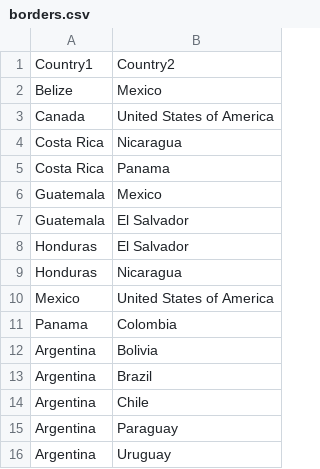
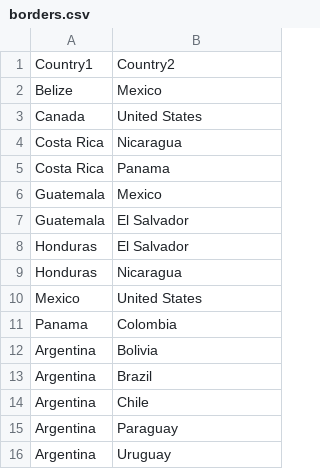
Before and after one commit to Norton1337/LAPR3_2122, a CSV file: Docs/Input/borders.csv, drawn as a sheet; only a part is shown.

Commit message:
<LAP22G128-87> Country + Borders done

```diff
--- a/Docs/Input/borders.csv
+++ b/Docs/Input/borders.csv
@@ -2,3 +2,3 @@ Country1,Country2,
 Belize, Mexico,
-Canada, United States of America,
+Canada, United States,
 Costa Rica, Nicaragua ,
@@ -9,3 +9,3 @@ Honduras, El Salvador,
 Honduras, Nicaragua,
-Mexico, United States of America,
+Mexico, United States,
 Panama, Colombia ,
```
Also changed, not shown: 10 other files.
